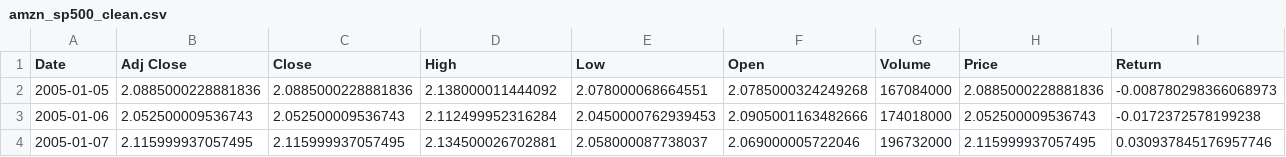
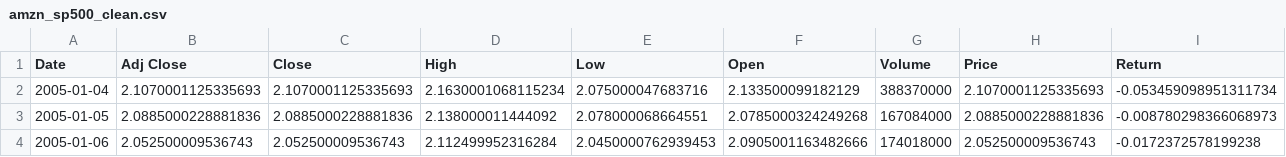
Before and after one commit to EdLac/stock-price-prediction-amazon, a CSV file: data/raw/amzn_sp500_clean.csv, drawn as a sheet; only a part is shown; the shorter side is filled out with more unchanged rows; rows hold the shown columns only; the diff names each change by its address in the sheet, - before the commit and + after, or states it on an @@ line.

Commit message:
NULL values gestion

```diff
--- a/data/raw/amzn_sp500_clean.csv
+++ b/data/raw/amzn_sp500_clean.csv
+row 2: 2005-01-04 | 2.1070001125335693 | 2.1070001125335693 | 2.1630001068115234 | 2.075000047683716 | 2.133500099182129 | 388370000 | 2.1070001125335693 | -0.053459098951311734
```
Also changed, not shown: 2 other files.
